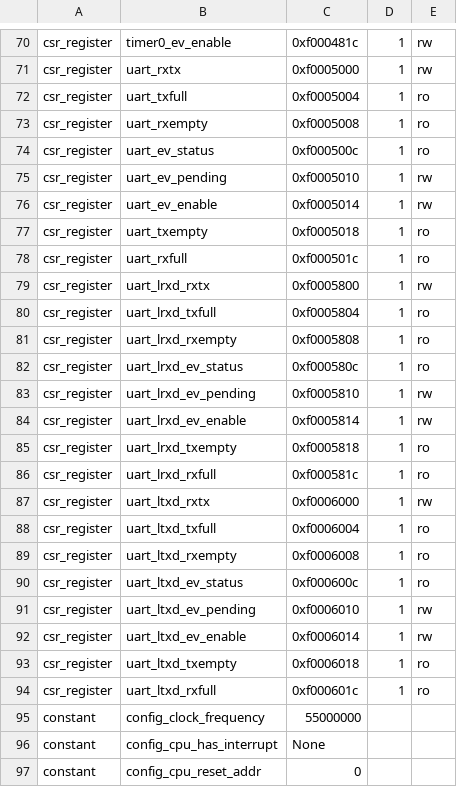
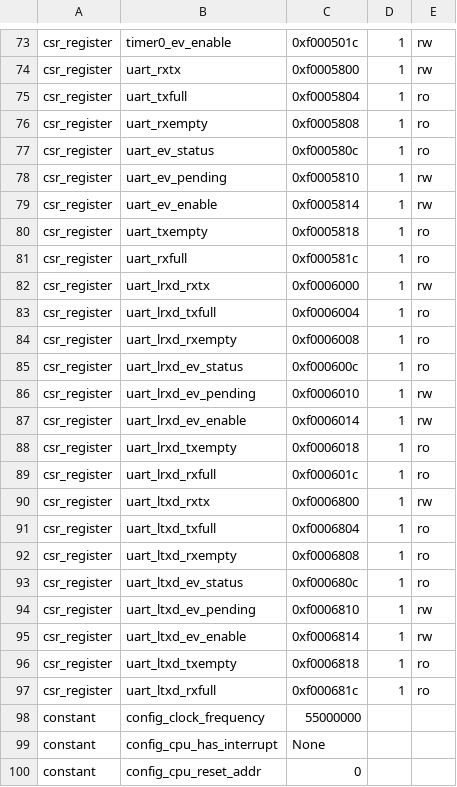
Before and after one commit to mckaymatthew/rdu3, a CSV file: csr.csv, drawn as a sheet; only a part is shown, gaps mark what is left out; addresses are those after the commit; the diff covers the shown part only; the diff names each change by its address in the sheet, - before the commit and + after, or states it on an @@ line.

```diff
--- a/csr.csv
+++ b/csr.csv
-C73: 0xf000481c
+C73: 0xf000501c
-C74: 0xf0005000
+C74: 0xf0005800
-C75: 0xf0005004
+C75: 0xf0005804
-C76: 0xf0005008
+C76: 0xf0005808
-C77: 0xf000500c
+C77: 0xf000580c
-C78: 0xf0005010
+C78: 0xf0005810
-C79: 0xf0005014
+C79: 0xf0005814
-C80: 0xf0005018
+C80: 0xf0005818
-C81: 0xf000501c
+C81: 0xf000581c
-C82: 0xf0005800
+C82: 0xf0006000
-C83: 0xf0005804
+C83: 0xf0006004
-C84: 0xf0005808
+C84: 0xf0006008
-C85: 0xf000580c
+C85: 0xf000600c
-C86: 0xf0005810
+C86: 0xf0006010
-C87: 0xf0005814
+C87: 0xf0006014
-C88: 0xf0005818
+C88: 0xf0006018
-C89: 0xf000581c
+C89: 0xf000601c
-C90: 0xf0006000
+C90: 0xf0006800
-C91: 0xf0006004
+C91: 0xf0006804
-C92: 0xf0006008
+C92: 0xf0006808
-C93: 0xf000600c
+C93: 0xf000680c
-C94: 0xf0006010
+C94: 0xf0006810
-C95: 0xf0006014
+C95: 0xf0006814
-C96: 0xf0006018
+C96: 0xf0006818
-C97: 0xf000601c
+C97: 0xf000681c
```
Also changed, not shown: 5 added rows and 38 edited cells elsewhere in this file, 8 other files.
